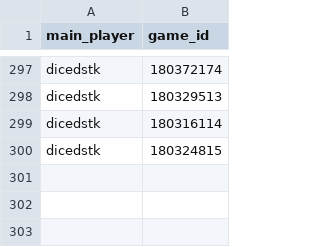
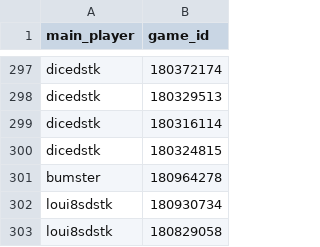
Before and after one commit to DMavec/git_test, a CSV file: data/load_log.csv, drawn as a sheet; only a part is shown, gaps mark what is left out; the diff names each change by its address in the sheet, - before the commit and + after, or states it on an @@ line.

```diff
--- a/data/load_log.csv
+++ b/data/load_log.csv
+row 301: bumster | 180964278
+row 302: loui8sdstk | 180930734
+row 303: loui8sdstk | 180829058
```
Also changed, not shown: data/game_history.csv, 4 other files.
